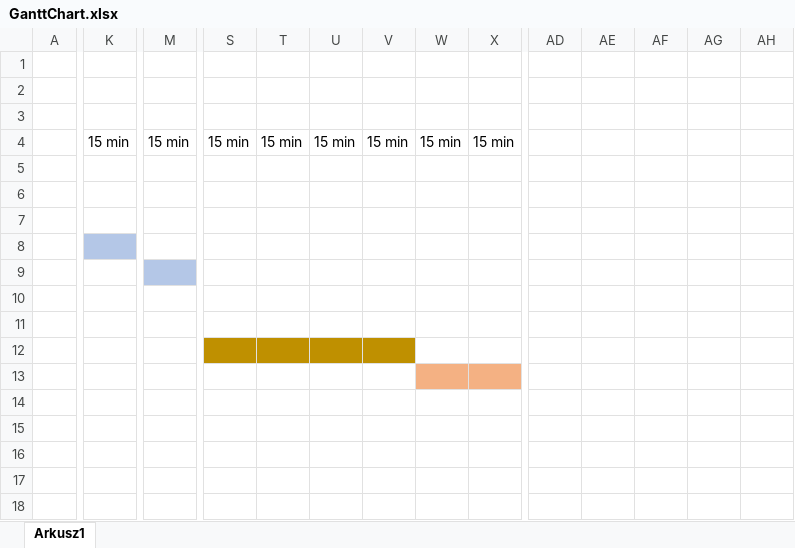
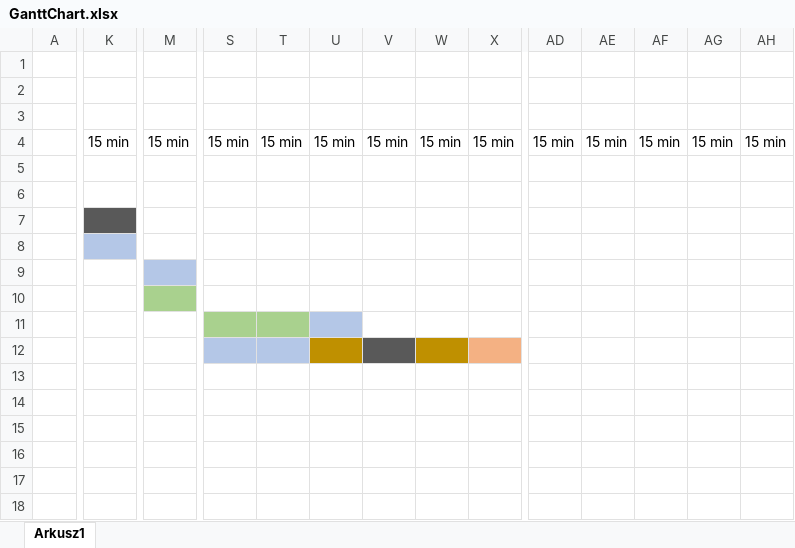
Before and after one commit to Kaaarlxxx/GE_tasks, an Excel workbook: GanttChart.xlsx, sheet Arkusz1, drawn as a sheet; only a part is shown, gaps mark what is left out; values as stored, in another font and other column widths than the file's, no borders; the diff covers the shown part only; the diff names each change by its address in the sheet, - before the commit and + after, or states it on an @@ line.

```diff
--- a/GanttChart.xlsx (sheet Arkusz1)
+++ b/GanttChart.xlsx (sheet Arkusz1)
-AD4: (empty)
+AD4: 15 min
-AE4: (empty)
+AE4: 15 min
-AF4: (empty)
+AF4: 15 min
-AG4: (empty)
+AG4: 15 min
-AH4: (empty)
+AH4: 15 min
-K7 fill: none
+K7 fill: #595959
-M10 fill: none
+M10 fill: #A9D18E
-S11:T11 fill: none
+S11:T11 fill: #A9D18E
-U11 fill: none
+U11 fill: #B4C7E7
-S12:T12 fill: #BF9000
+S12:T12 fill: #B4C7E7
-V12 fill: #BF9000
+V12 fill: #595959
-W12 fill: none
+W12 fill: #BF9000
-X12 fill: none
+X12 fill: #F4B183
-W13:X13 fill: #F4B183
+W13:X13 fill: none
```
Also changed, not shown: cell formats elsewhere in this sheet, 12 other files.
